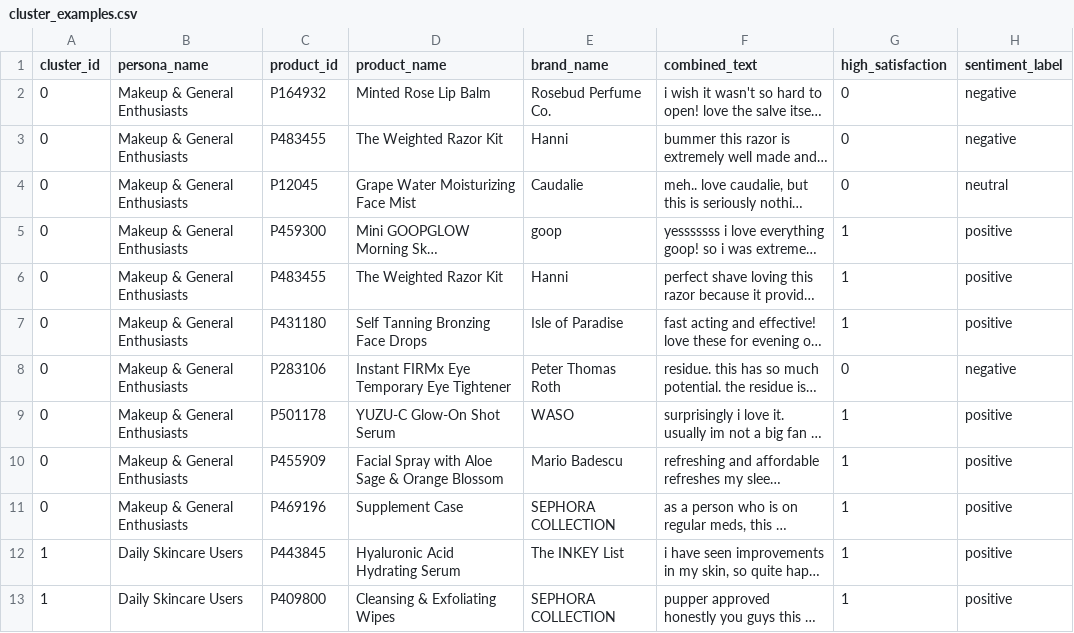
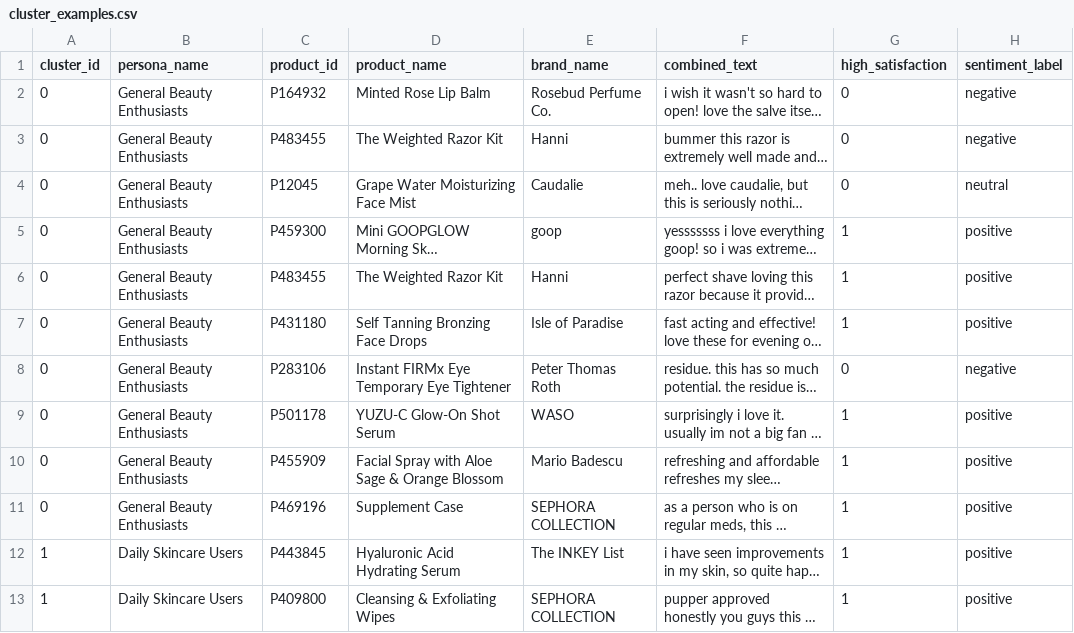
Before and after one commit to mahtabb90/glowwise-ai, a CSV file: ml/reports/cluster_examples.csv, drawn as a sheet; only a part is shown; long unchanged cells end in …; the diff names each change by its address in the sheet, - before the commit and + after, or states it on an @@ line.

```diff
--- a/ml/reports/cluster_examples.csv
+++ b/ml/reports/cluster_examples.csv
-B2:B11 (persona_name): Makeup & General Enthusiasts
+B2:B11 (persona_name): General Beauty Enthusiasts
```
Also changed, not shown: ml/reports/cluster_profiles.csv, 18 other files.
